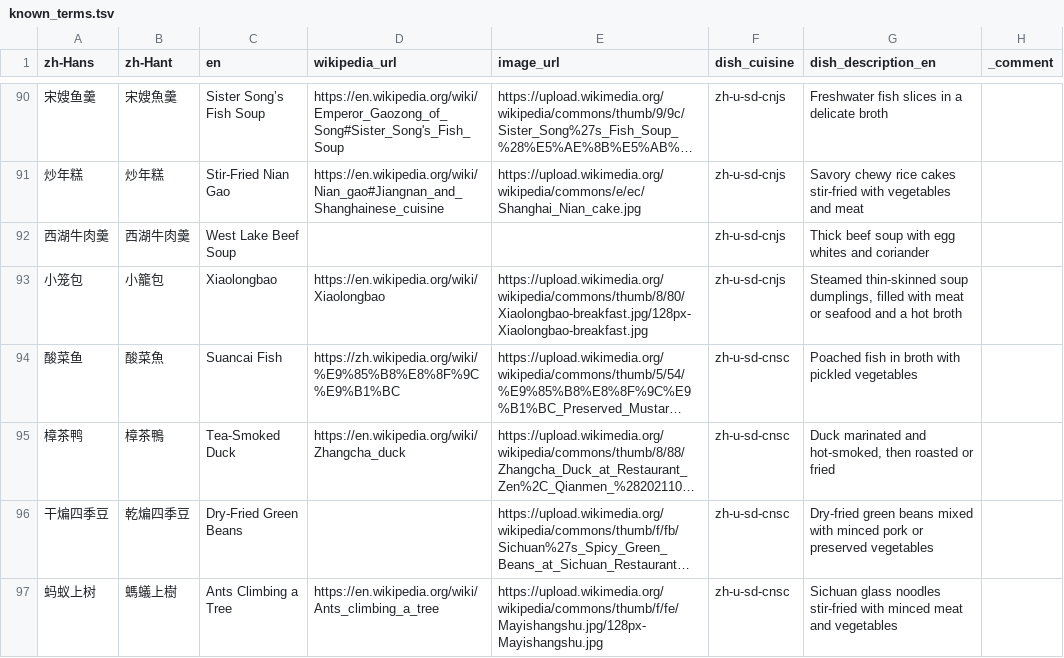
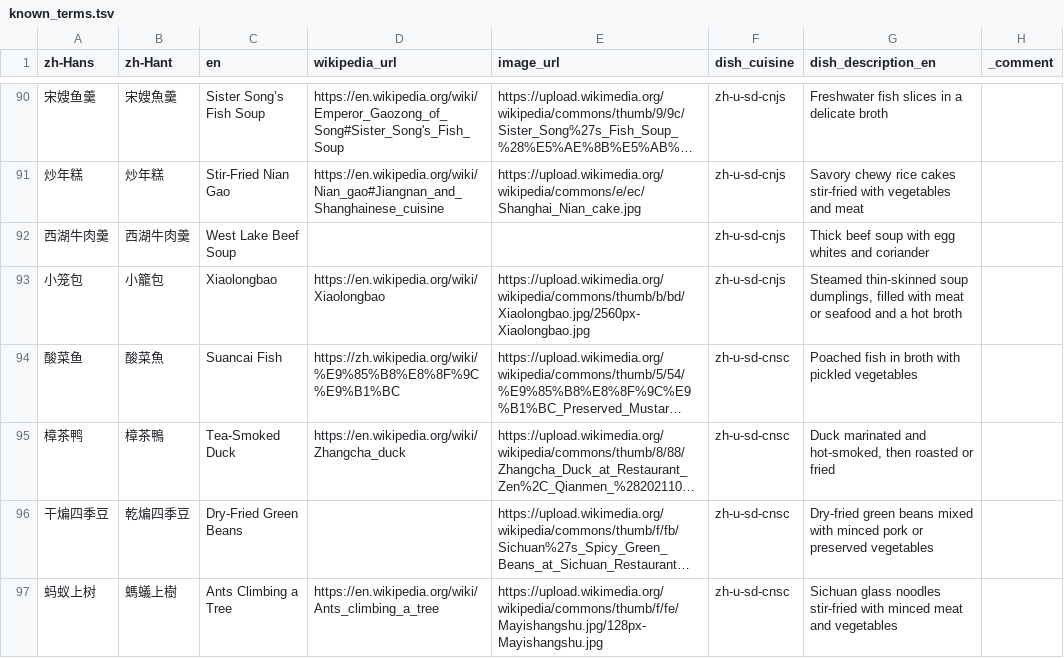
Before and after one commit to FoodTBD/menudb, a TSV file: data/known_terms.tsv, drawn as a sheet; only a part is shown, gaps mark what is left out; long unchanged cells end in …; the diff names each change by its address in the sheet, - before the commit and + after, or states it on an @@ line.

```diff
--- a/data/known_terms.tsv
+++ b/data/known_terms.tsv
-E93 (image_url): https://upload.wikimedia.org/wikipedia/commons/thumb/8/80/Xiaolongbao-breakfast.jpg/128px-Xiaolongbao-breakfast.jpg
+E93 (image_url): https://upload.wikimedia.org/wikipedia/commons/thumb/b/bd/Xiaolongbao.jpg/2560px-Xiaolongbao.jpg
```
Also changed, not shown: data/known_locales.tsv, 5 other files.
